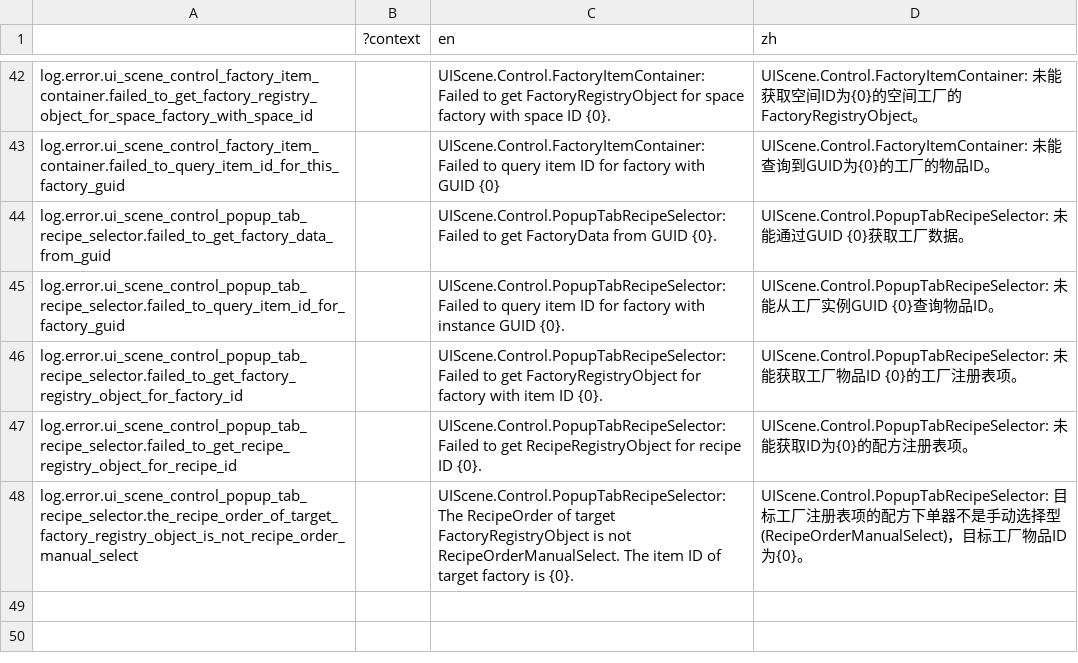
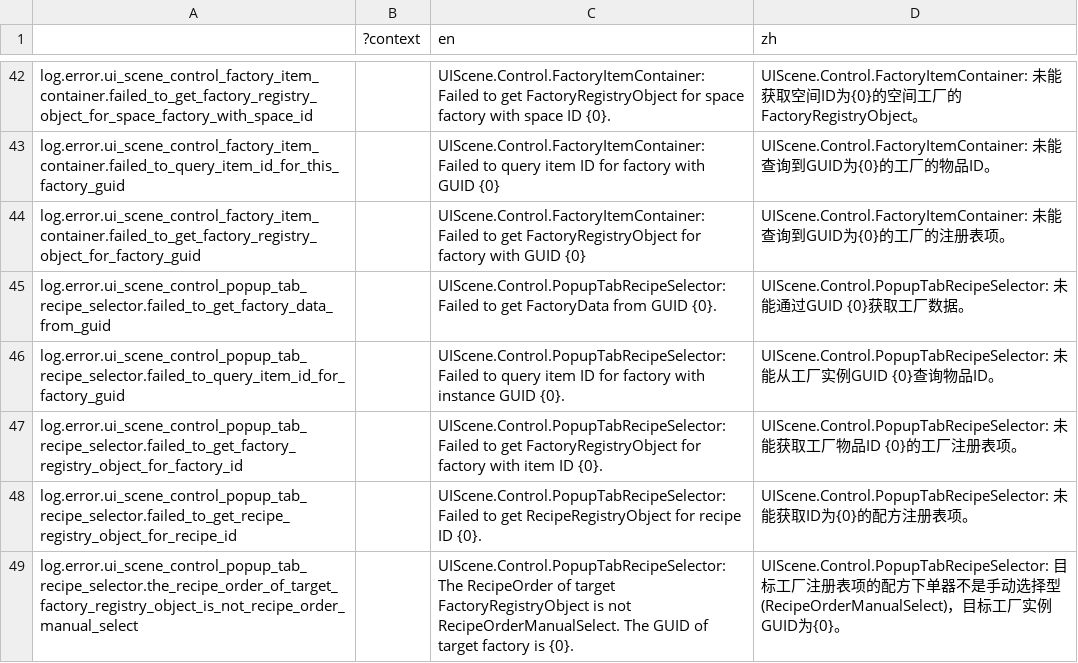
Before and after one commit to bocai-bca/IdleFramework, a CSV file: addons/idle_framework/ui_scenes/control/lang/ui_scene.csv, drawn as a sheet; only a part is shown, gaps mark what is left out.

```diff
--- a/addons/idle_framework/ui_scenes/control/lang/ui_scene.csv
+++ b/addons/idle_framework/ui_scenes/control/lang/ui_scene.csv
@@ -43,2 +43,3 @@ log.error.ui_scene_control_factory_item_container.failed_to_get_factory_registry
 log.error.ui_scene_control_factory_item_container.failed_to_query_item_id_for_this_factory_guid,,"UIScene.Control.FactoryItemContainer: Failed to query item ID for factory with GUID {0}","UIScene.Control.FactoryItemContainer: 未能查询到GUID为{0}的工厂的物品ID。"
+log.error.ui_scene_control_factory_item_container.failed_to_get_factory_registry_object_for_factory_guid,,"UIScene.Control.FactoryItemContainer: Failed to get FactoryRegistryObject for factory with GUID {0}","UIScene.Control.FactoryItemContainer: 未能查询到GUID为{0}的工厂的注册表项。"
 log.error.ui_scene_control_popup_tab_recipe_selector.failed_to_get_factory_data_from_guid,,"UIScene.Control.PopupTabRecipeSelector: Failed to get FactoryData from GUID {0}.","UIScene.Control.PopupTabRecipeSelector: 未能通过GUID {0}获取工厂数据。"
@@ -47,2 +48,2 @@ log.error.ui_scene_control_popup_tab_recipe_selector.failed_to_get_factory_regis
 log.error.ui_scene_control_popup_tab_recipe_selector.failed_to_get_recipe_registry_object_for_recipe_id,,"UIScene.Control.PopupTabRecipeSelector: Failed to get RecipeRegistryObject for recipe ID {0}.","UIScene.Control.PopupTabRecipeSelector: 未能获取ID为{0}的配方注册表项。"
-log.error.ui_scene_control_popup_tab_recipe_selector.the_recipe_order_of_target_factory_registry_object_is_not_recipe_order_manual_select,,"UIScene.Control.PopupTabRecipeSelector: The RecipeOrder of target FactoryRegistryObject is not RecipeOrderManualSelect. The item ID of target factory is {0}.","UIScene.Control.PopupTabRecipeSelector: 目标工厂注册表项的配方下单器不是手动选择型(RecipeOrderManualSelect)，目标工厂物品ID为{0}。"
+log.error.ui_scene_control_popup_tab_recipe_selector.the_recipe_order_of_target_factory_registry_object_is_not_recipe_order_manual_select,,"UIScene.Control.PopupTabRecipeSelector: The RecipeOrder of target FactoryRegistryObject is not RecipeOrderManualSelect. The GUID of target factory is {0}.","UIScene.Control.PopupTabRecipeSelector: 目标工厂注册表项的配方下单器不是手动选择型(RecipeOrderManualSelect)，目标工厂实例GUID为{0}。"
```
Also changed, not shown: addons/idle_framework/lang/runtime_builtin.csv, 4 other files.
